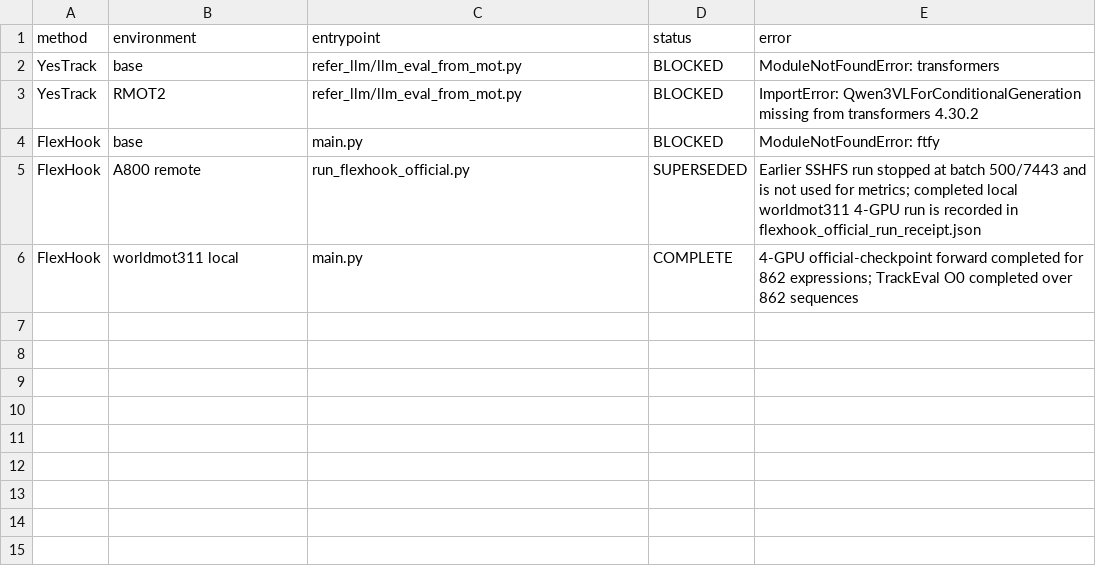
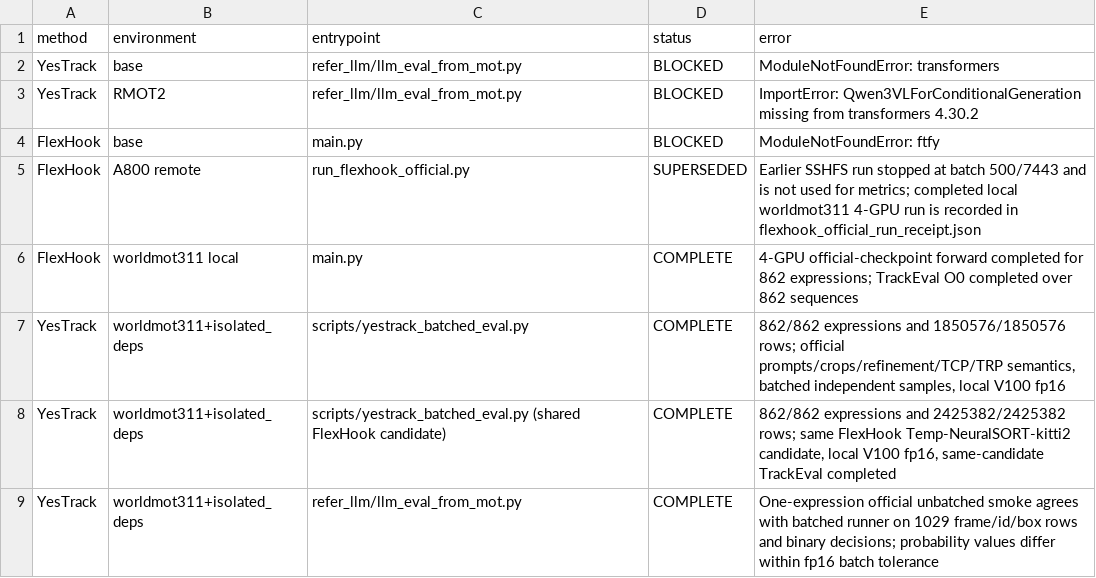
Before and after one commit to LYQ1107/JEV2RMOT, a CSV file: analysis/entrypoint_preflight.csv, drawn as a sheet; the diff names each change by its address in the sheet, - before the commit and + after, or states it on an @@ line.

```diff
--- a/analysis/entrypoint_preflight.csv
+++ b/analysis/entrypoint_preflight.csv
+row 7: YesTrack | worldmot311+isolated_deps | scripts/yestrack_batched_eval.py | COMPLETE | 862/862 expressions and 1850576/1850576 rows; official prompts/crops/refinement/TCP/TRP semantics, batched independent samples, local V100 fp16
+row 8: YesTrack | worldmot311+isolated_deps | scripts/yestrack_batched_eval.py (shared FlexHook candidate) | COMPLETE | 862/862 expressions and 2425382/2425382 rows; same FlexHook Temp-NeuralSORT-kitti2 candidate, local V100 fp16, same-candidate TrackEval completed
+row 9: YesTrack | worldmot311+isolated_deps | refer_llm/llm_eval_from_mot.py | COMPLETE | One-expression official unbatched smoke agrees with batched runner on 1029 frame/id/box rows and binary decisions; probability values differ within fp16 batch tolerance
```
Also changed, not shown: analysis/a800_resource_manifest.csv, analysis/candidate_coverage.csv, 16 other files.
